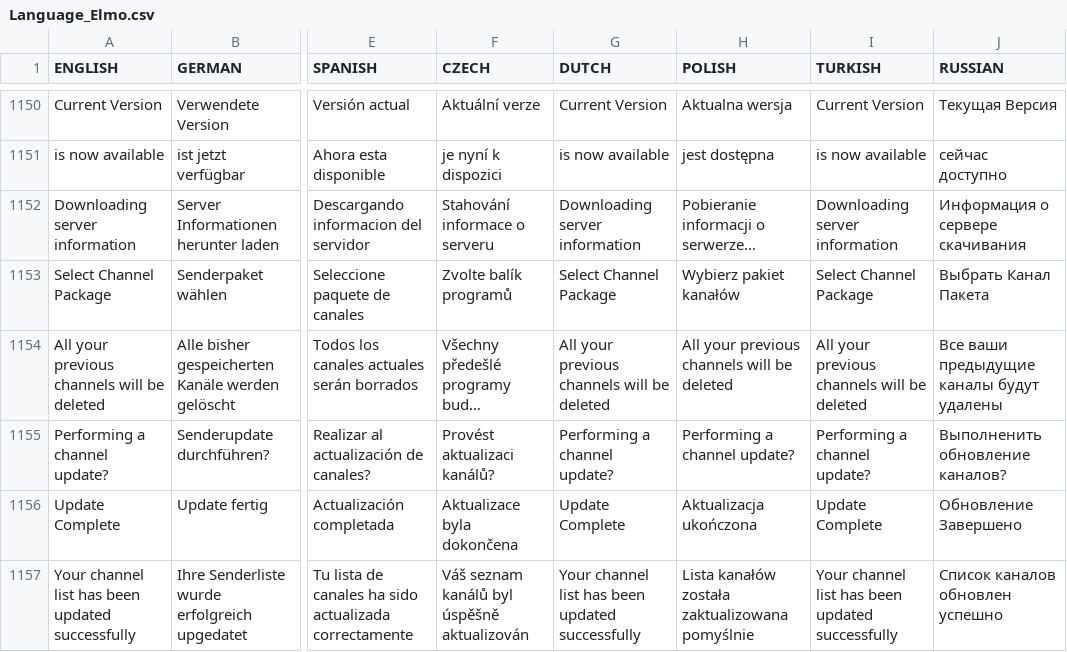
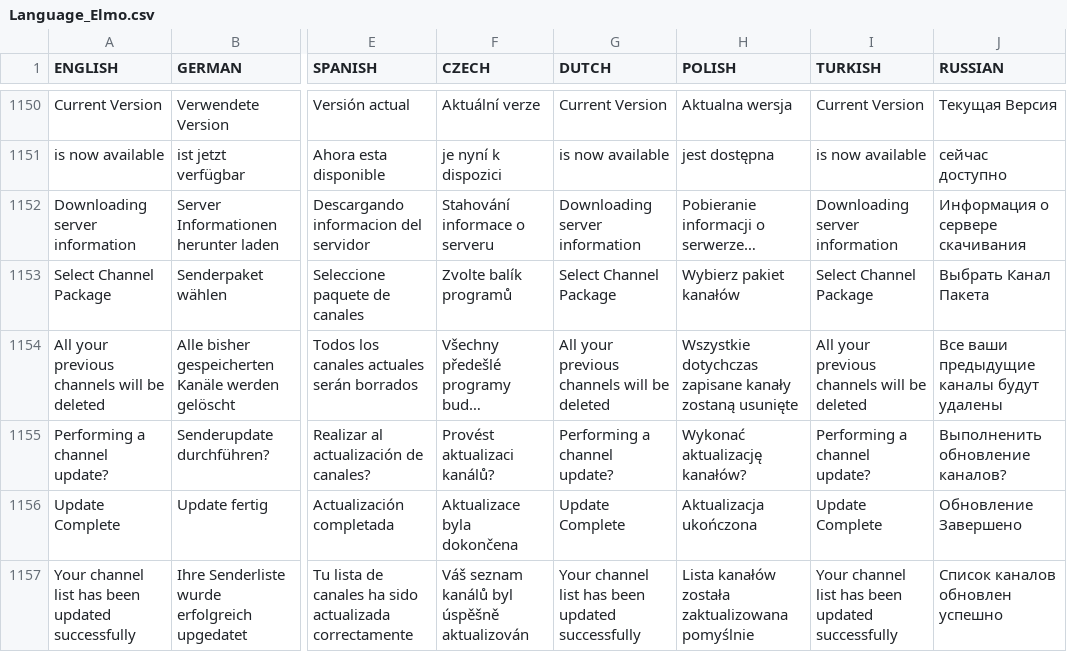
Before and after one commit to prismcube/script.mbox, a CSV file: pvr/gui/windows/Language_Elmo.csv, drawn as a sheet; only a part is shown, gaps mark what is left out; long unchanged cells end in …; the diff covers the shown part only; the diff names each change by its address in the sheet, - before the commit and + after, or states it on an @@ line.

Commit message:
Updated Polish MR_LANG and help

```diff
--- a/pvr/gui/windows/Language_Elmo.csv
+++ b/pvr/gui/windows/Language_Elmo.csv
-H1154 (POLISH): All your previous channels will be deleted
+H1154 (POLISH): Wszystkie dotychczas zapisane kanały zostaną usunięte
-H1155 (POLISH): Performing a channel update?
+H1155 (POLISH): Wykonać aktualizację kanałów?
```
Also changed, not shown: 46 edited cells elsewhere in this file, 2 other files.
